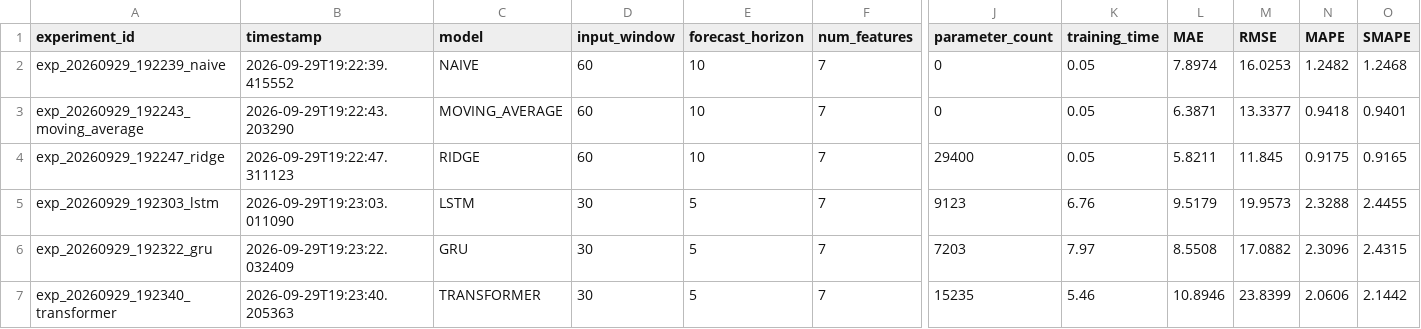
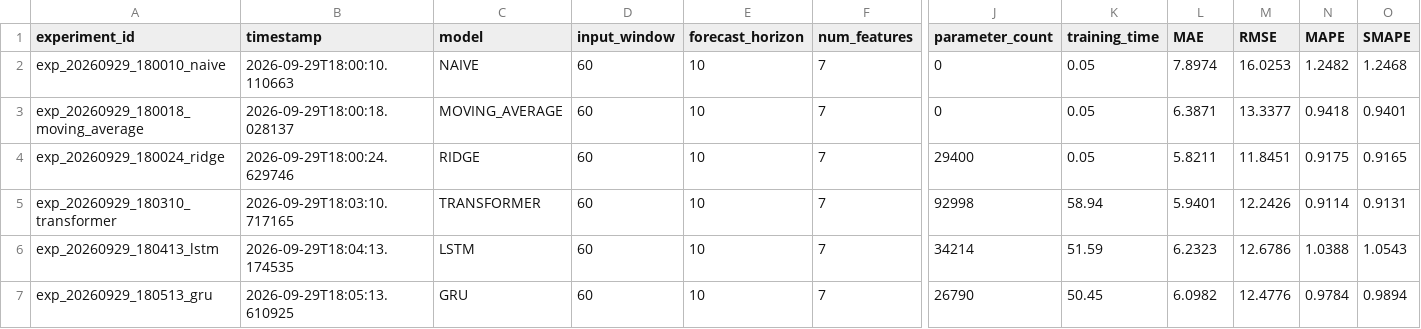
Before and after one commit to Anurag-snippet/TimeSeriesGPT-Transformer-Based-Multivariate-Forecasting, a CSV file: experiments/results.csv, drawn as a sheet; only a part is shown, gaps mark what is left out; removed rows and columns are numbered as before the commit, all else as after; rows hold the shown columns only; the diff names each change by its address in the sheet, - before the commit and + after, or states it on an @@ line.

```diff
--- a/experiments/results.csv
+++ b/experiments/results.csv
-A2 (experiment_id): exp_20260929_192239_naive
+A2 (experiment_id): exp_20260929_180010_naive
-B2 (timestamp): 2026-09-29T19:22:39.415552
+B2 (timestamp): 2026-09-29T18:00:10.110663
-A3 (experiment_id): exp_20260929_192243_moving_average
+A3 (experiment_id): exp_20260929_180018_moving_average
-B3 (timestamp): 2026-09-29T19:22:43.203290
+B3 (timestamp): 2026-09-29T18:00:18.028137
-A4 (experiment_id): exp_20260929_192247_ridge
+A4 (experiment_id): exp_20260929_180024_ridge
-B4 (timestamp): 2026-09-29T19:22:47.311123
+B4 (timestamp): 2026-09-29T18:00:24.629746
-M4 (RMSE): 11.845
+M4 (RMSE): 11.8451
-row 5: exp_20260929_192303_lstm | 2026-09-29T19:23:03.011090 | LSTM | 30 | 5 | 7 | 9123 | 6.76 | 9.5179 | 19.9573 | 2.3288 | 2.4455
-row 6: exp_20260929_192322_gru | 2026-09-29T19:23:22.032409 | GRU | 30 | 5 | 7 | 7203 | 7.97 | 8.5508 | 17.0882 | 2.3096 | 2.4315
-row 7: exp_20260929_192340_transformer | 2026-09-29T19:23:40.205363 | TRANSFORMER | 30 | 5 | 7 | 15235 | 5.46 | 10.8946 | 23.8399 | 2.0606 | 2.1442
+row 5: exp_20260929_180310_transformer | 2026-09-29T18:03:10.717165 | TRANSFORMER | 60 | 10 | 7 | 92998 | 58.94 | 5.9401 | 12.2426 | 0.9114 | 0.9131
+row 6: exp_20260929_180413_lstm | 2026-09-29T18:04:13.174535 | LSTM | 60 | 10 | 7 | 34214 | 51.59 | 6.2323 | 12.6786 | 1.0388 | 1.0543
+row 7: exp_20260929_180513_gru | 2026-09-29T18:05:13.610925 | GRU | 60 | 10 | 7 | 26790 | 50.45 | 6.0982 | 12.4776 | 0.9784 | 0.9894
```
Also changed, not shown: 21 other files.
